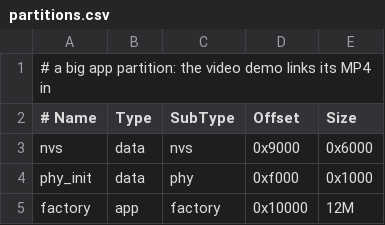
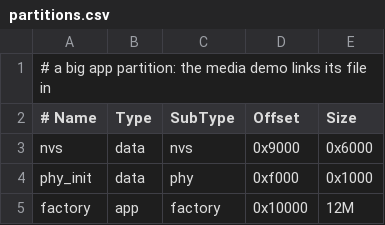
Before and after one commit to anight/piegpu, a CSV file: hosts/esp32p4/partitions.csv, drawn as a sheet.

```diff
--- a/hosts/esp32p4/partitions.csv
+++ b/hosts/esp32p4/partitions.csv
@@ -1,2 +1,2 @@
-# a big app partition: the video demo links its MP4 in
+# a big app partition: the media demo links its file in
 # Name,   Type, SubType, Offset,  Size
```
Also changed, not shown: 42 other files.
